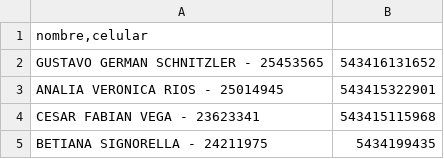
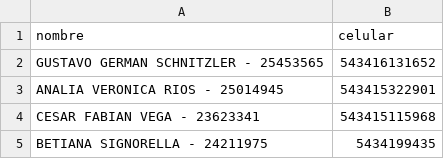
Before and after one commit to jorgeivaldi/csv2vcf, a CSV file: CONTACTOS.csv, drawn as a sheet; only a part is shown; removed rows and columns are numbered as before the commit, all else as after; the diff names each change by its address in the sheet, - before the commit and + after, or states it on an @@ line.

```diff
--- a/CONTACTOS.csv
+++ b/CONTACTOS.csv
-row 1: nombre,celular
+row 1: nombre | celular
```
Also changed, not shown: 8 other files.
